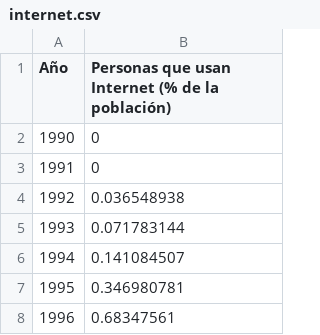
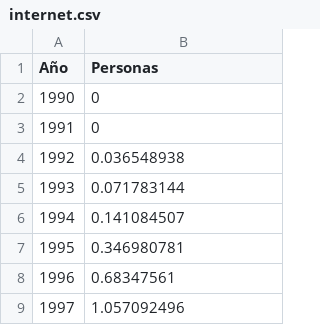
Before and after one commit to Pensamiento-Visual-2022-2/grupo3, a CSV file: internet.csv, drawn as a sheet; only a part is shown; the shorter side is filled out with more unchanged rows.

Commit message:
Update internet.csv

```diff
--- a/internet.csv
+++ b/internet.csv
@@ -1,2 +1,2 @@
-Año, Personas que usan Internet (% de la población)
+Año, Personas
 1990,0
```
